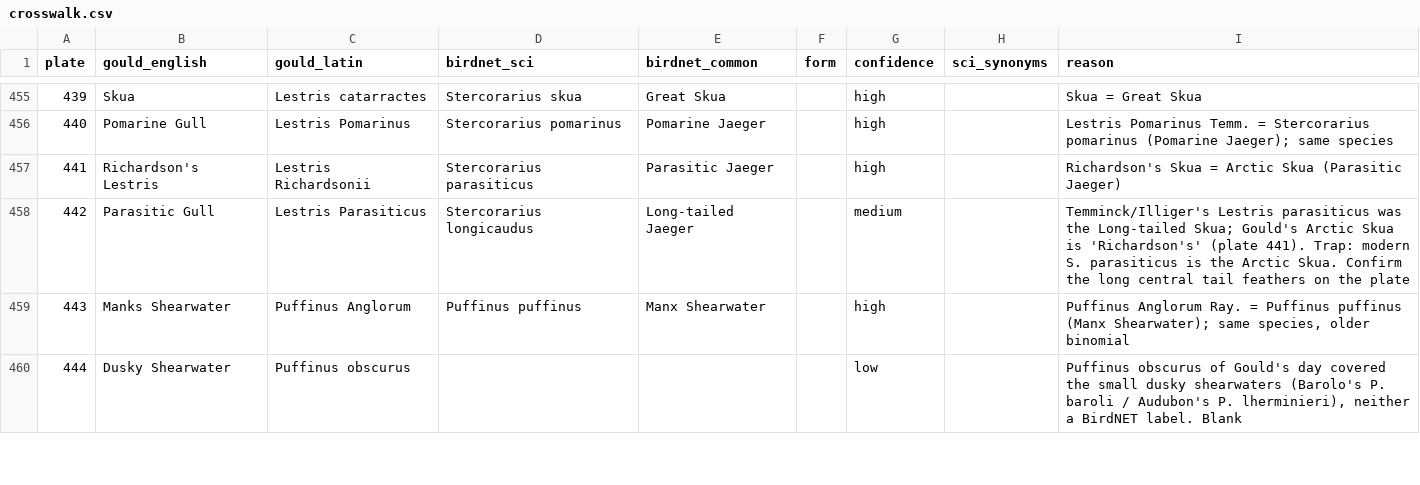
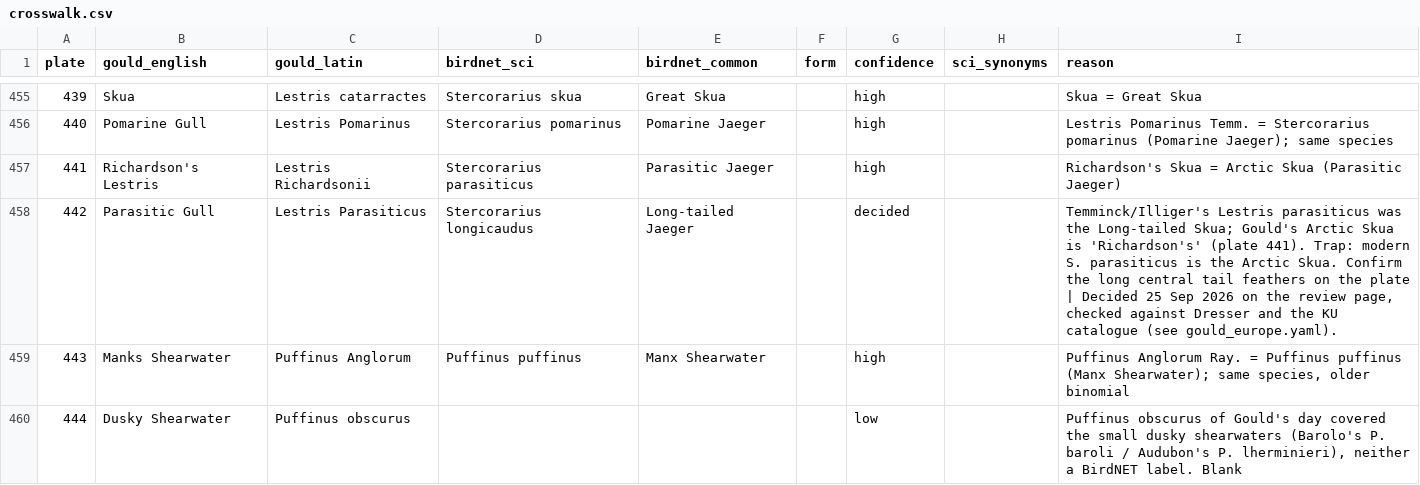
Before and after one commit to wr/featherframe, a CSV file: docs/gould-europe/crosswalk.csv, drawn as a sheet; only a part is shown, gaps mark what is left out; the diff covers the shown part only.

Commit message:
Gould: the doubtful fourteen, decided (W-702)
Wells chose on the review page; Dresser's synonymies and the Kansas catalogue
settled the rest. A plate drawn before a split stands for both daughters
(Orphean, Bonelli's, Icterine/Melodious, the two magpies). The Dalmatian
Regulus is Pallas's Leaf Warbler, not the Yellow-browed; the Imperial Eagle
is the eastern bird. Cetti's, the White Wagtail and the Common Snipe keep
their main plates.

Refs: W-702

```diff
--- a/docs/gould-europe/crosswalk.csv
+++ b/docs/gould-europe/crosswalk.csv
@@ -457,3 +457,3 @@ plate,gould_english,gould_latin,birdnet_sci,birdnet_common,form,confidence,sci_s
 441,Richardson's Lestris,Lestris Richardsonii,Stercorarius parasiticus,Parasitic Jaeger,,high,,Richardson's Skua = Arctic Skua (Parasitic Jaeger)
-442,Parasitic Gull,Lestris Parasiticus,Stercorarius longicaudus,Long-tailed Jaeger,,medium,,Temminck/Illiger's Lestris parasiticus was the Long-tailed Skua; Gould's Arctic Skua is 'Richardson's' (plate 441). Trap: modern S. parasiticus is the Arctic Skua. Confirm the long central tail feathers on the plate
+442,Parasitic Gull,Lestris Parasiticus,Stercorarius longicaudus,Long-tailed Jaeger,,decided,,"Temminck/Illiger's Lestris parasiticus was the Long-tailed Skua; Gould's Arctic Skua is 'Richardson's' (plate 441). Trap: modern S. parasiticus is the Arctic Skua. Confirm the long central tail feathers on the plate | Decided 25 Sep 2026 on the review page, checked against Dresser and the KU catalogue (see gould_europe.yaml)."
 443,Manks Shearwater,Puffinus Anglorum,Puffinus puffinus,Manx Shearwater,,high,,"Puffinus Anglorum Ray. = Puffinus puffinus (Manx Shearwater); same species, older binomial"
```
Also changed, not shown: 28 edited cells elsewhere in this file, 2 other files.
